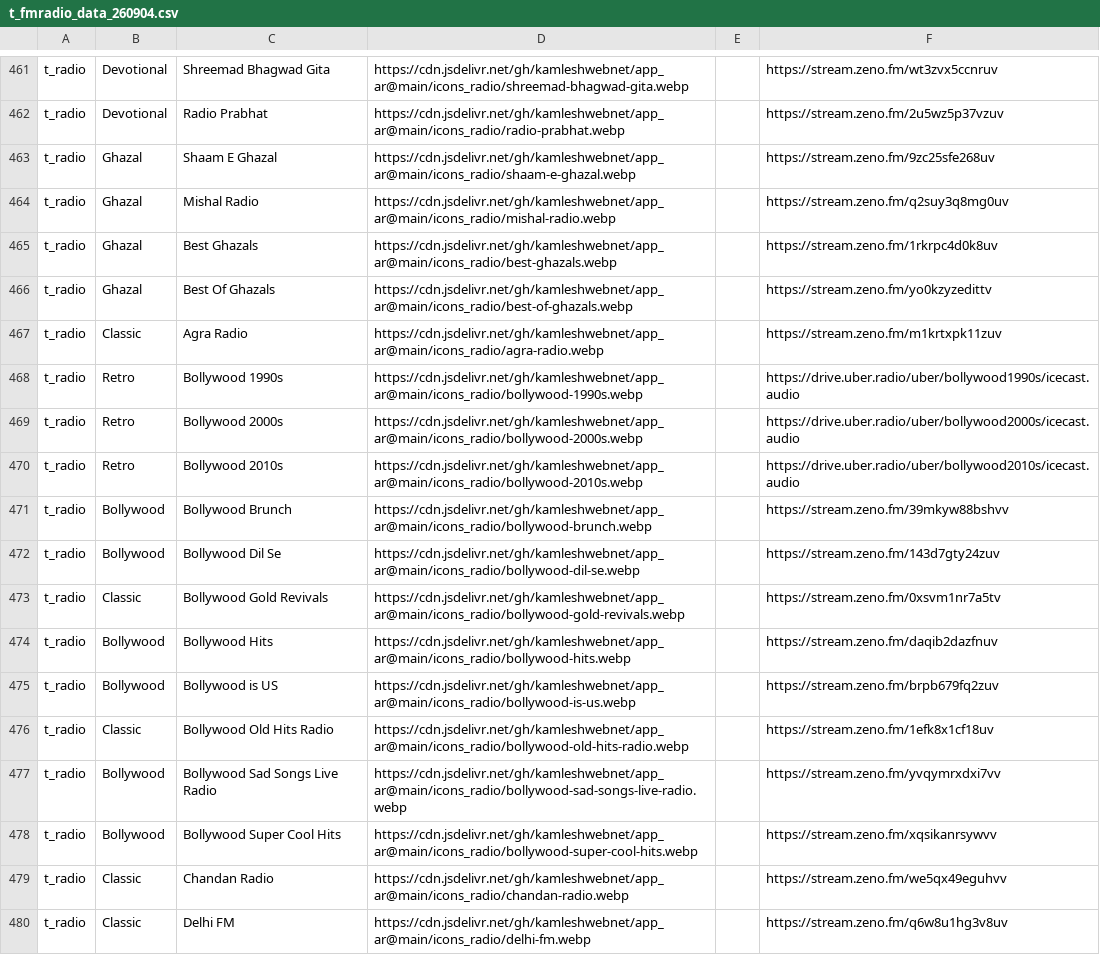
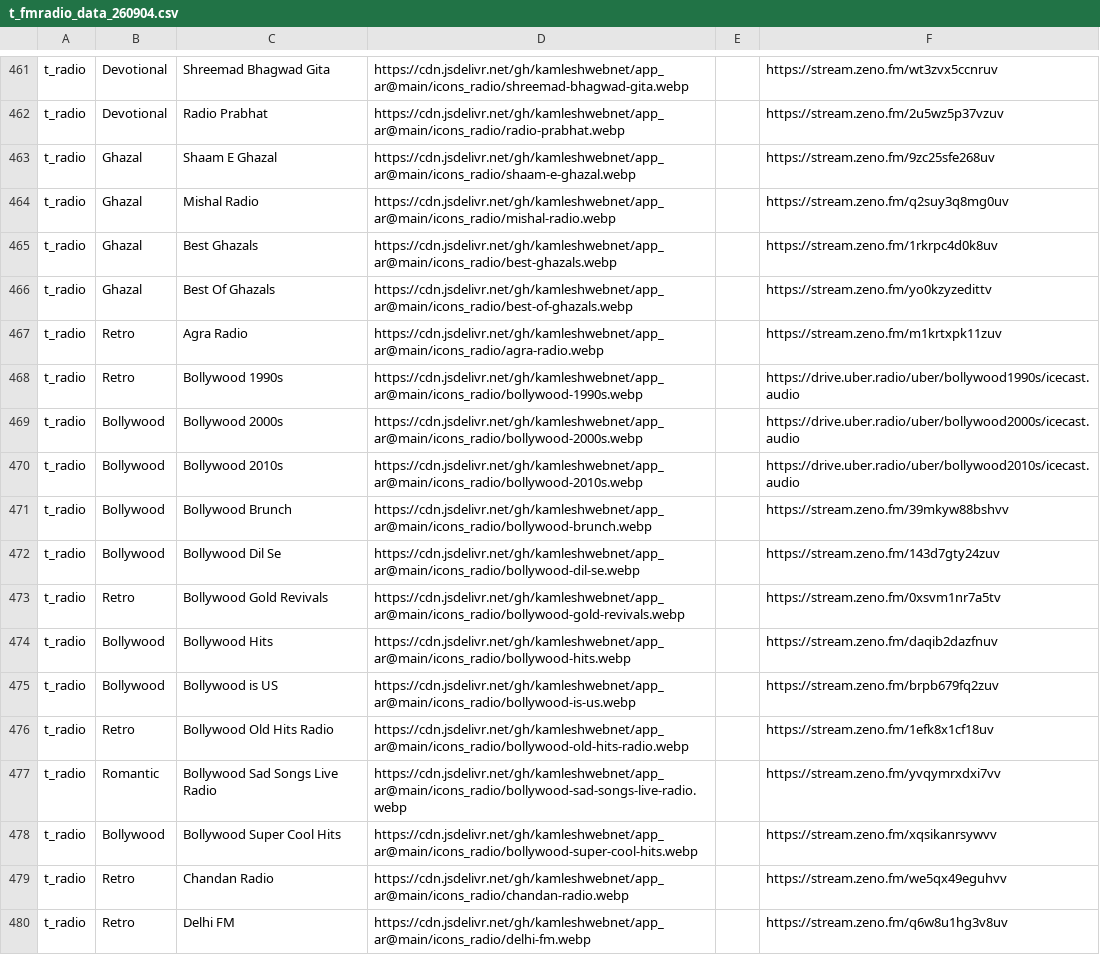
Before and after one commit to kamleshwebnet/app_ar, a CSV file: data/t_fmradio_data_260904.csv, drawn as a sheet; only a part is shown, gaps mark what is left out; the diff covers the shown part only.

```diff
--- a/data/t_fmradio_data_260904.csv
+++ b/data/t_fmradio_data_260904.csv
@@ -466,15 +466,15 @@ t_radio|Ghazal|Best Ghazals|https://cdn.jsdelivr.net/gh/kamleshwebnet/app_ar@mai
 t_radio|Ghazal|Best Of Ghazals|https://cdn.jsdelivr.net/gh/kamleshwebnet/app_ar@main/icons_radio/best-of-ghazals.webp||https://stream.zeno.fm/yo0kzyzedittv
-t_radio|Classic|Agra Radio|https://cdn.jsdelivr.net/gh/kamleshwebnet/app_ar@main/icons_radio/agra-radio.webp||https://stream.zeno.fm/m1krtxpk11zuv
+t_radio|Retro|Agra Radio|https://cdn.jsdelivr.net/gh/kamleshwebnet/app_ar@main/icons_radio/agra-radio.webp||https://stream.zeno.fm/m1krtxpk11zuv
 t_radio|Retro|Bollywood 1990s|https://cdn.jsdelivr.net/gh/kamleshwebnet/app_ar@main/icons_radio/bollywood-1990s.webp||https://drive.uber.radio/uber/bollywood1990s/icecast.audio
-t_radio|Retro|Bollywood 2000s|https://cdn.jsdelivr.net/gh/kamleshwebnet/app_ar@main/icons_radio/bollywood-2000s.webp||https://drive.uber.radio/uber/bollywood2000s/icecast.audio
-t_radio|Retro|Bollywood 2010s|https://cdn.jsdelivr.net/gh/kamleshwebnet/app_ar@main/icons_radio/bollywood-2010s.webp||https://drive.uber.radio/uber/bollywood2010s/icecast.audio
+t_radio|Bollywood|Bollywood 2000s|https://cdn.jsdelivr.net/gh/kamleshwebnet/app_ar@main/icons_radio/bollywood-2000s.webp||https://drive.uber.radio/uber/bollywood2000s/icecast.audio
+t_radio|Bollywood|Bollywood 2010s|https://cdn.jsdelivr.net/gh/kamleshwebnet/app_ar@main/icons_radio/bollywood-2010s.webp||https://drive.uber.radio/uber/bollywood2010s/icecast.audio
 t_radio|Bollywood|Bollywood Brunch|https://cdn.jsdelivr.net/gh/kamleshwebnet/app_ar@main/icons_radio/bollywood-brunch.webp||https://stream.zeno.fm/39mkyw88bshvv
 t_radio|Bollywood|Bollywood Dil Se|https://cdn.jsdelivr.net/gh/kamleshwebnet/app_ar@main/icons_radio/bollywood-dil-se.webp||https://stream.zeno.fm/143d7gty24zuv
-t_radio|Classic|Bollywood Gold Revivals|https://cdn.jsdelivr.net/gh/kamleshwebnet/app_ar@main/icons_radio/bollywood-gold-revivals.webp||https://stream.zeno.fm/0xsvm1nr7a5tv
+t_radio|Retro|Bollywood Gold Revivals|https://cdn.jsdelivr.net/gh/kamleshwebnet/app_ar@main/icons_radio/bollywood-gold-revivals.webp||https://stream.zeno.fm/0xsvm1nr7a5tv
 t_radio|Bollywood|Bollywood Hits|https://cdn.jsdelivr.net/gh/kamleshwebnet/app_ar@main/icons_radio/bollywood-hits.webp||https://stream.zeno.fm/daqib2dazfnuv
 t_radio|Bollywood|Bollywood is US|https://cdn.jsdelivr.net/gh/kamleshwebnet/app_ar@main/icons_radio/bollywood-is-us.webp||https://stream.zeno.fm/brpb679fq2zuv
-t_radio|Classic|Bollywood Old Hits Radio|https://cdn.jsdelivr.net/gh/kamleshwebnet/app_ar@main/icons_radio/bollywood-old-hits-radio.webp||https://stream.zeno.fm/1efk8x1cf18uv
-t_radio|Bollywood|Bollywood Sad Songs Live Radio|https://cdn.jsdelivr.net/gh/kamleshwebnet/app_ar@main/icons_radio/bollywood-sad-songs-live-radio.webp||https://stream.zeno.fm/yvqymrxdxi7vv
+t_radio|Retro|Bollywood Old Hits Radio|https://cdn.jsdelivr.net/gh/kamleshwebnet/app_ar@main/icons_radio/bollywood-old-hits-radio.webp||https://stream.zeno.fm/1efk8x1cf18uv
+t_radio|Romantic|Bollywood Sad Songs Live Radio|https://cdn.jsdelivr.net/gh/kamleshwebnet/app_ar@main/icons_radio/bollywood-sad-songs-live-radio.webp||https://stream.zeno.fm/yvqymrxdxi7vv
 t_radio|Bollywood|Bollywood Super Cool Hits|https://cdn.jsdelivr.net/gh/kamleshwebnet/app_ar@main/icons_radio/bollywood-super-cool-hits.webp||https://stream.zeno.fm/xqsikanrsywvv
-t_radio|Classic|Chandan Radio|https://cdn.jsdelivr.net/gh/kamleshwebnet/app_ar@main/icons_radio/chandan-radio.webp||https://stream.zeno.fm/we5qx49eguhvv
-t_radio|Classic|Delhi FM|https://cdn.jsdelivr.net/gh/kamleshwebnet/app_ar@main/icons_radio/delhi-fm.webp||https://stream.zeno.fm/q6w8u1hg3v8uv
+t_radio|Retro|Chandan Radio|https://cdn.jsdelivr.net/gh/kamleshwebnet/app_ar@main/icons_radio/chandan-radio.webp||https://stream.zeno.fm/we5qx49eguhvv
+t_radio|Retro|Delhi FM|https://cdn.jsdelivr.net/gh/kamleshwebnet/app_ar@main/icons_radio/delhi-fm.webp||https://stream.zeno.fm/q6w8u1hg3v8uv
```
Also changed, not shown: 114 edited cells elsewhere in this file.
